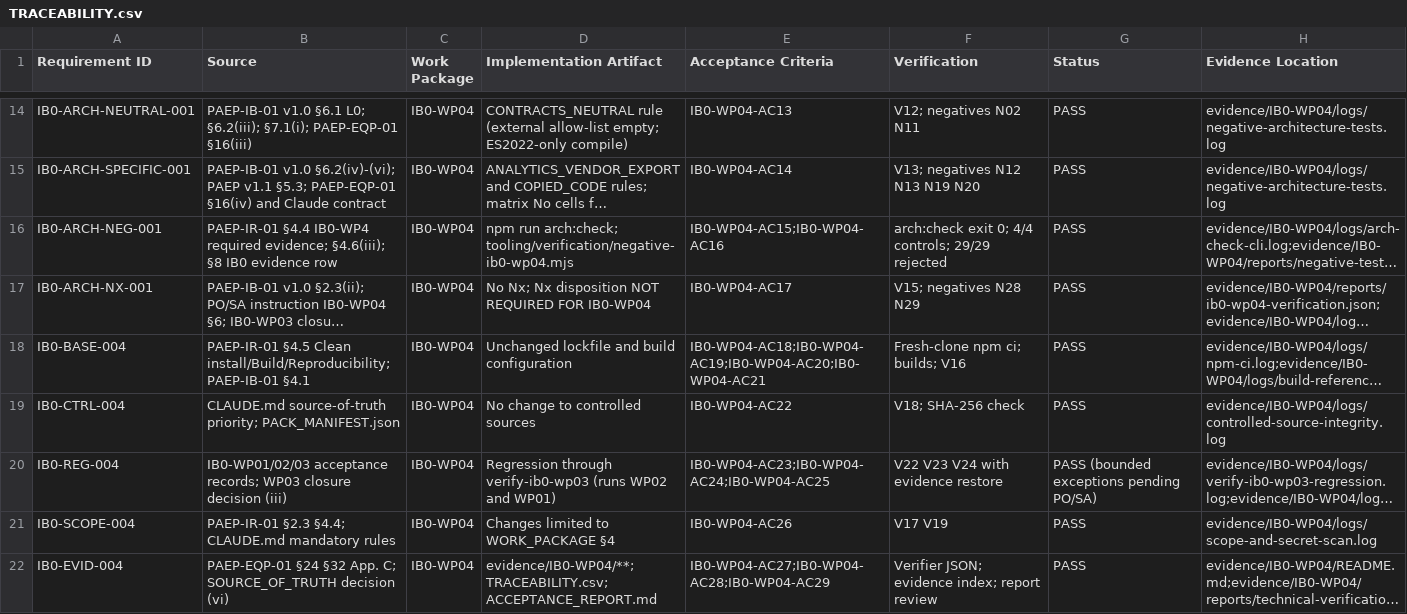
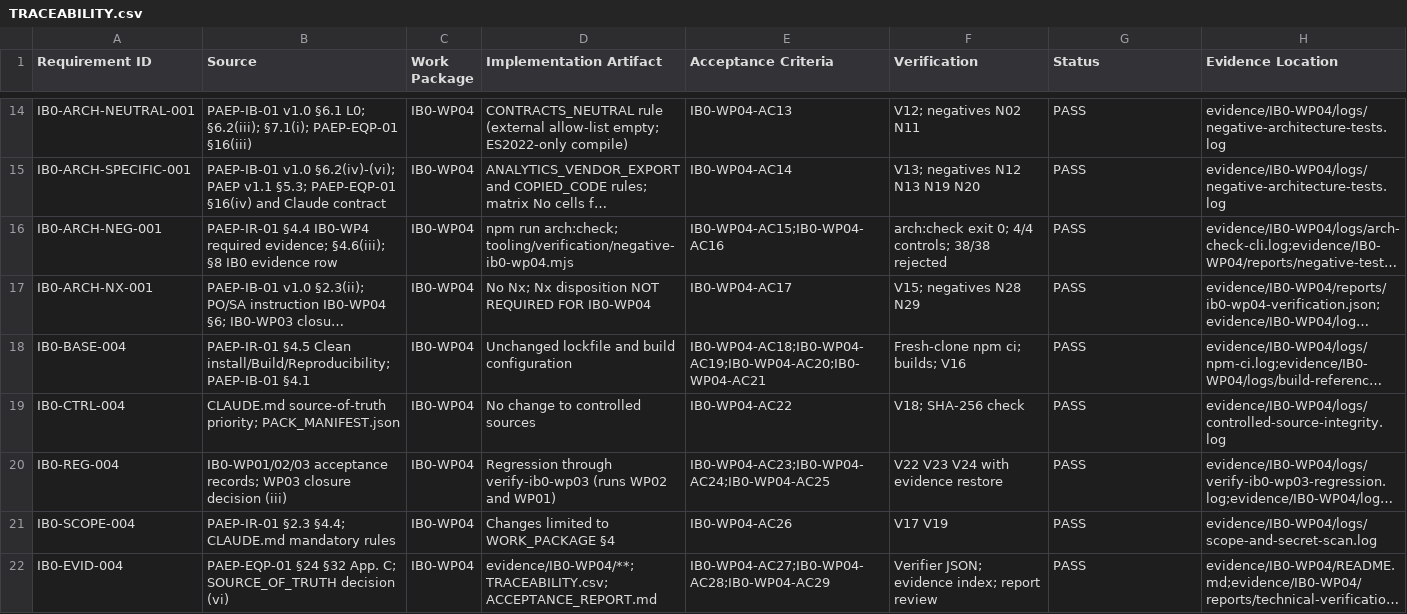
Before and after one commit to kougit/proseit-paep, a CSV file: work-packages/IB0-WP04/TRACEABILITY.csv, drawn as a sheet; only a part is shown, gaps mark what is left out; long unchanged cells end in …; the diff names each change by its address in the sheet, - before the commit and + after, or states it on an @@ line.

```diff
--- a/work-packages/IB0-WP04/TRACEABILITY.csv
+++ b/work-packages/IB0-WP04/TRACEABILITY.csv
-F16 (Verification): …4/4 controls; 29/29 rejected
+F16 (Verification): …4/4 controls; 38/38 rejected
-G20 (Status): PASS (bounded exceptions pending PO/SA)
+G20 (Status): PASS
```
Also changed, not shown: 3 other files.
